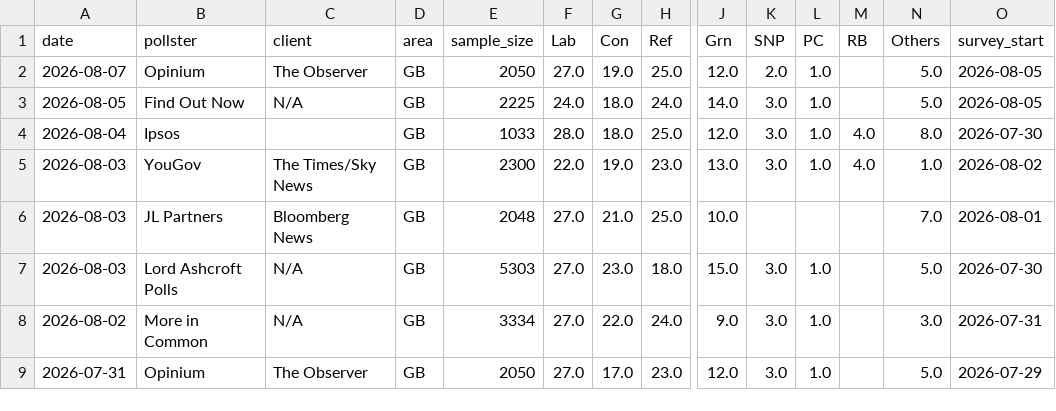
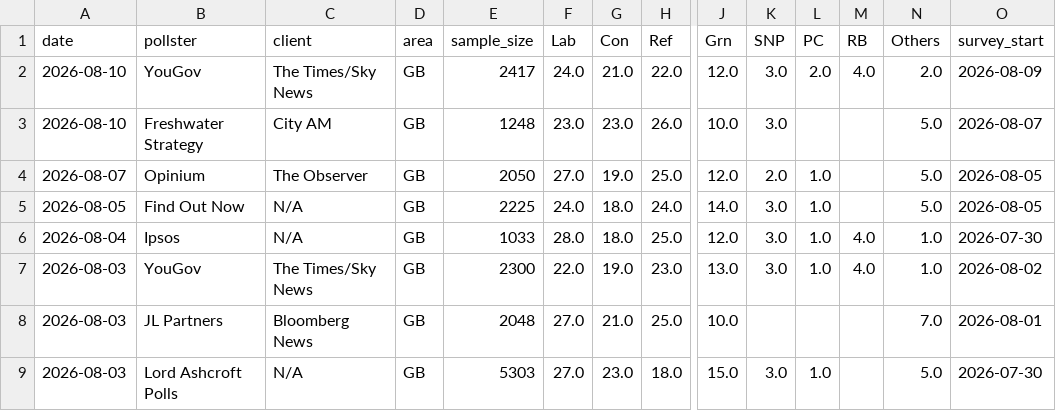
Before and after one commit to agoldhammer/UKPolls, a CSV file: data/uk_polls_national.csv, drawn as a sheet; only a part is shown, gaps mark what is left out; the shorter side is filled out with more unchanged rows; addresses are those after the commit; rows hold the shown columns only; the diff names each change by its address in the sheet, - before the commit and + after, or states it on an @@ line.

```diff
--- a/data/uk_polls_national.csv
+++ b/data/uk_polls_national.csv
+row 2: 2026-08-10 | YouGov | The Times/Sky News | GB | 2417 | 24.0 | 21.0 | 22.0 | 12.0 | 3.0 | 2.0 | 4.0 | 2.0 | 2026-08-09
+row 3: 2026-08-10 | Freshwater Strategy | City AM | GB | 1248 | 23.0 | 23.0 | 26.0 | 10.0 | 3.0 |  |  | 5.0 | 2026-08-07
-C6 (client): (empty)
+C6 (client): N/A
-N6 (Others): 8.0
+N6 (Others): 1.0
```
Also changed, not shown: 4 other files.
